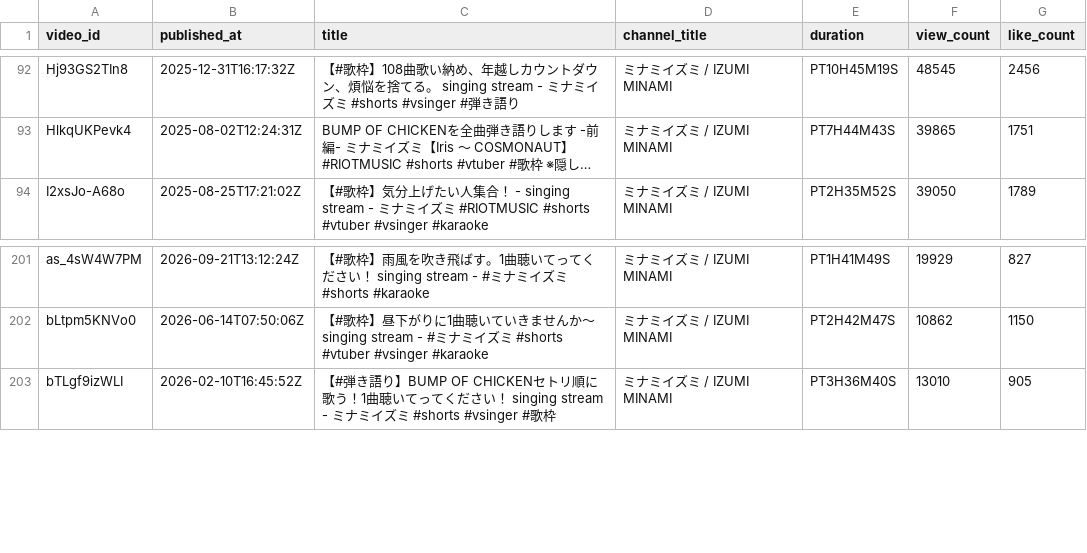
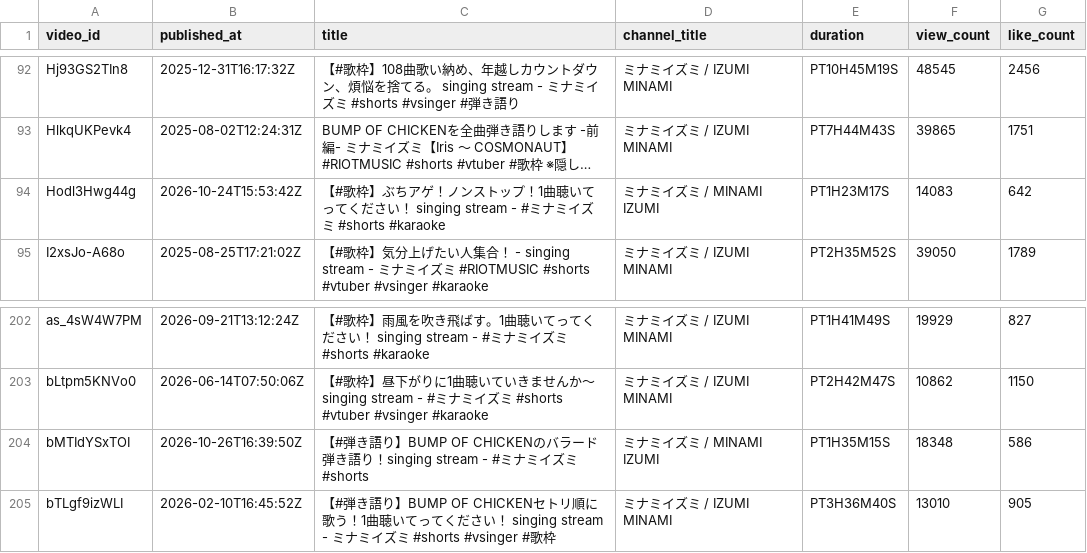
Before and after one commit to MiyataYuya/setlist-player, a CSV file: data/app_videos.csv, drawn as a sheet; only a part is shown, gaps mark what is left out; long unchanged cells end in …; the diff names each change by its address in the sheet, - before the commit and + after, or states it on an @@ line.

```diff
--- a/data/app_videos.csv
+++ b/data/app_videos.csv
+row 94: Hodl3Hwg44g | 2026-10-24T15:53:42Z | 【#歌枠】ぶちアゲ！ノンストップ！1曲聴いてってください！ singing stream - #ミナミイズミ #shorts #karaoke | ミナミイズミ / MINAMI IZUMI | PT1H23M17S | 14083 | 642
+row 204: bMTIdYSxTOI | 2026-10-26T16:39:50Z | 【#弾き語り】BUMP OF CHICKENのバラード弾き語り！singing stream - #ミナミイズミ #shorts | ミナミイズミ / MINAMI IZUMI | PT1H35M15S | 18348 | 586
```
Also changed, not shown: data/app_performances.csv, data/song_performances.csv.
